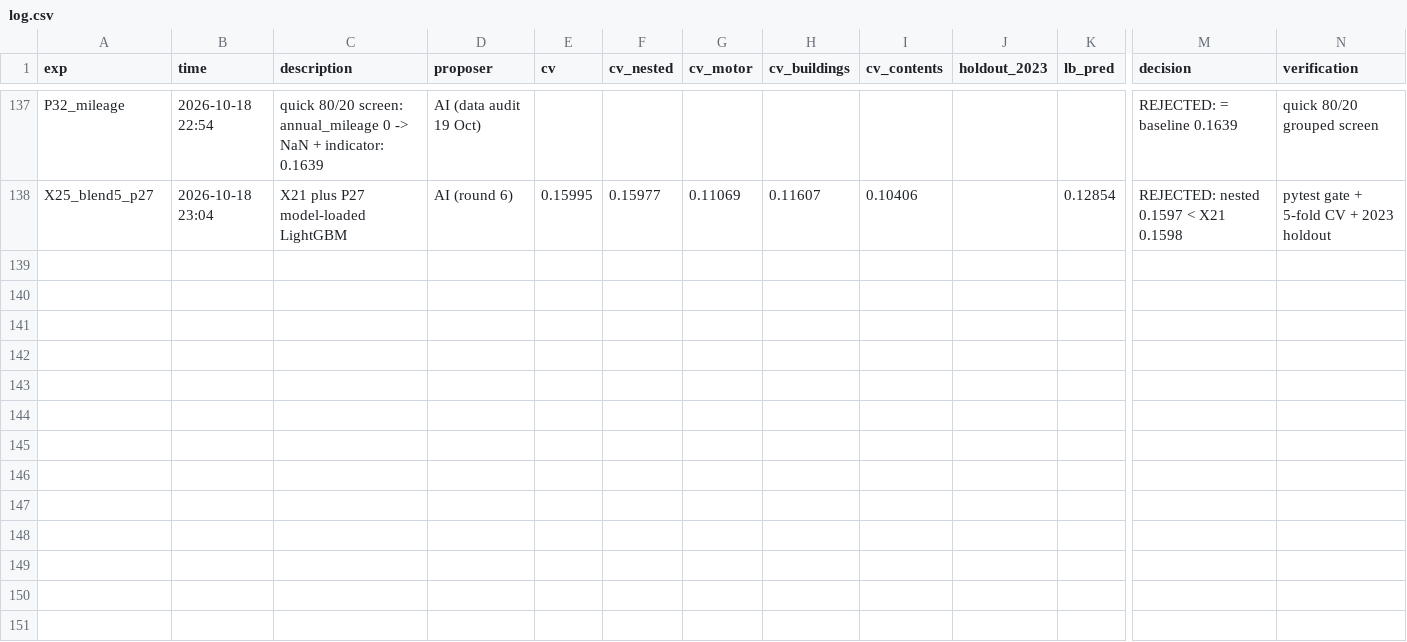
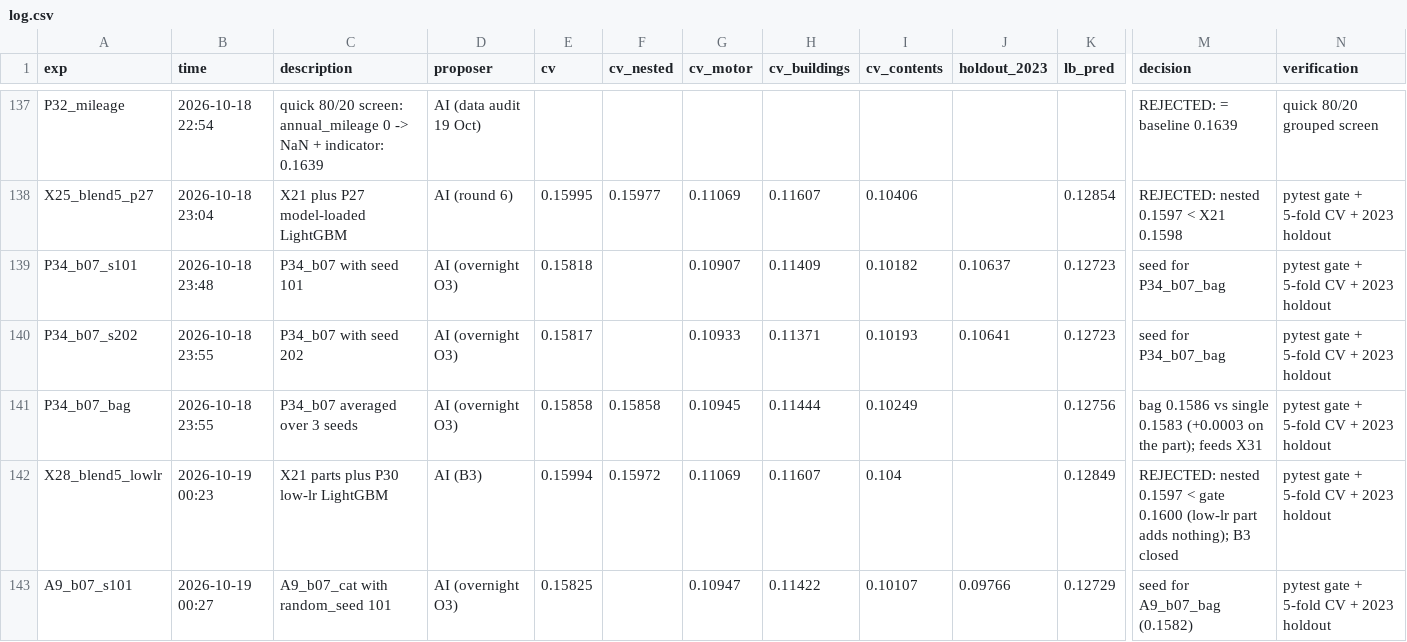
Before and after one commit to KaihuaY/iaa-hackathon-2026, a CSV file: experiments/log.csv, drawn as a sheet; only a part is shown, gaps mark what is left out; rows hold the shown columns only; the diff names each change by its address in the sheet, - before the commit and + after, or states it on an @@ line.

```diff
--- a/experiments/log.csv
+++ b/experiments/log.csv
+row 139: P34_b07_s101 | 2026-10-18 23:48 | P34_b07 with seed 101 | AI (overnight O3) | 0.15818 |  | 0.10907 | 0.11409 | 0.10182 | 0.10637 | 0.12723 | seed for P34_b07_bag | pytest gate + 5-fold CV + 2023 holdout
+row 140: P34_b07_s202 | 2026-10-18 23:55 | P34_b07 with seed 202 | AI (overnight O3) | 0.15817 |  | 0.10933 | 0.11371 | 0.10193 | 0.10641 | 0.12723 | seed for P34_b07_bag | pytest gate + 5-fold CV + 2023 holdout
+row 141: P34_b07_bag | 2026-10-18 23:55 | P34_b07 averaged over 3 seeds | AI (overnight O3) | 0.15858 | 0.15858 | 0.10945 | 0.11444 | 0.10249 |  | 0.12756 | bag 0.1586 vs single 0.1583 (+0.0003 on the part); feeds X31 | pytest gate + 5-fold CV + 2023 holdout
+row 142: X28_blend5_lowlr | 2026-10-19 00:23 | X21 parts plus P30 low-lr LightGBM | AI (B3) | 0.15994 | 0.15972 | 0.11069 | 0.11607 | 0.104 |  | 0.12849 | REJECTED: nested 0.1597 < gate 0.1600 (low-lr part adds nothing); B3 closed | pytest gate + 5-fold CV + 2023 holdout
+row 143: A9_b07_s101 | 2026-10-19 00:27 | A9_b07_cat with random_seed 101 | AI (overnight O3) | 0.15825 |  | 0.10947 | 0.11422 | 0.10107 | 0.09766 | 0.12729 | seed for A9_b07_bag (0.1582) | pytest gate + 5-fold CV + 2023 holdout
```
Also changed, not shown: 2 other files.
